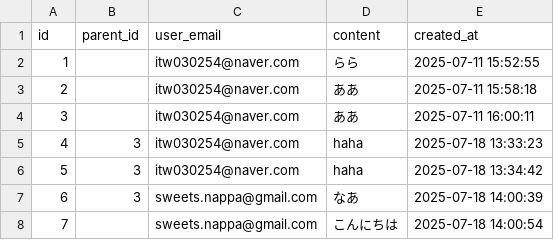
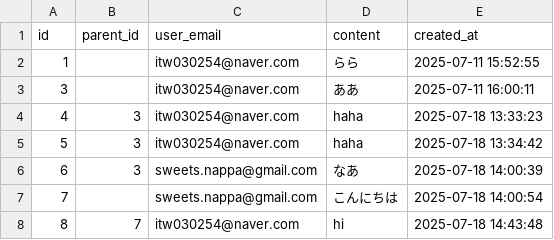
Before and after one commit to hyejin032/Subject_Manager, a CSV file: article.csv, drawn as a sheet; removed rows and columns are numbered as before the commit, all else as after; the diff names each change by its address in the sheet, - before the commit and + after, or states it on an @@ line.

```diff
--- a/article.csv
+++ b/article.csv
-row 3: 2 |  | itw030254@naver.com | ああ | 2025-07-11 15:58:18
+row 8: 8 | 7 | itw030254@naver.com | hi | 2025-07-18 14:43:48
```
Also changed, not shown: 9 other files.
